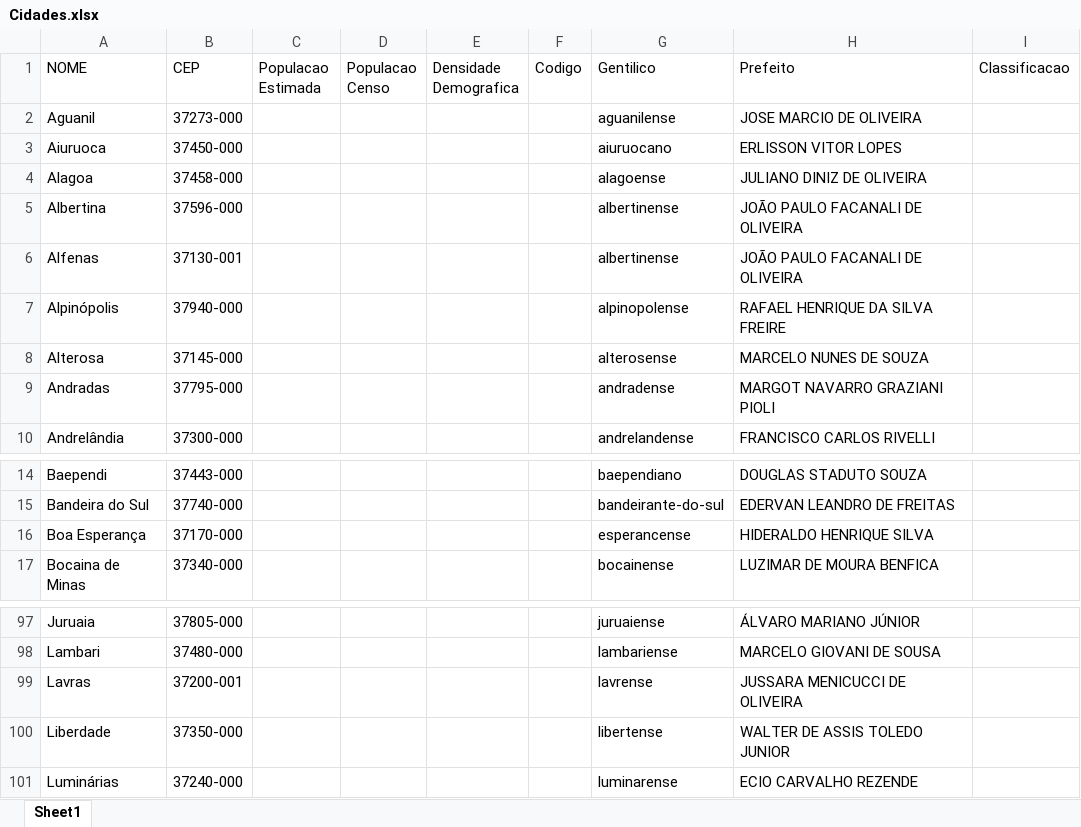
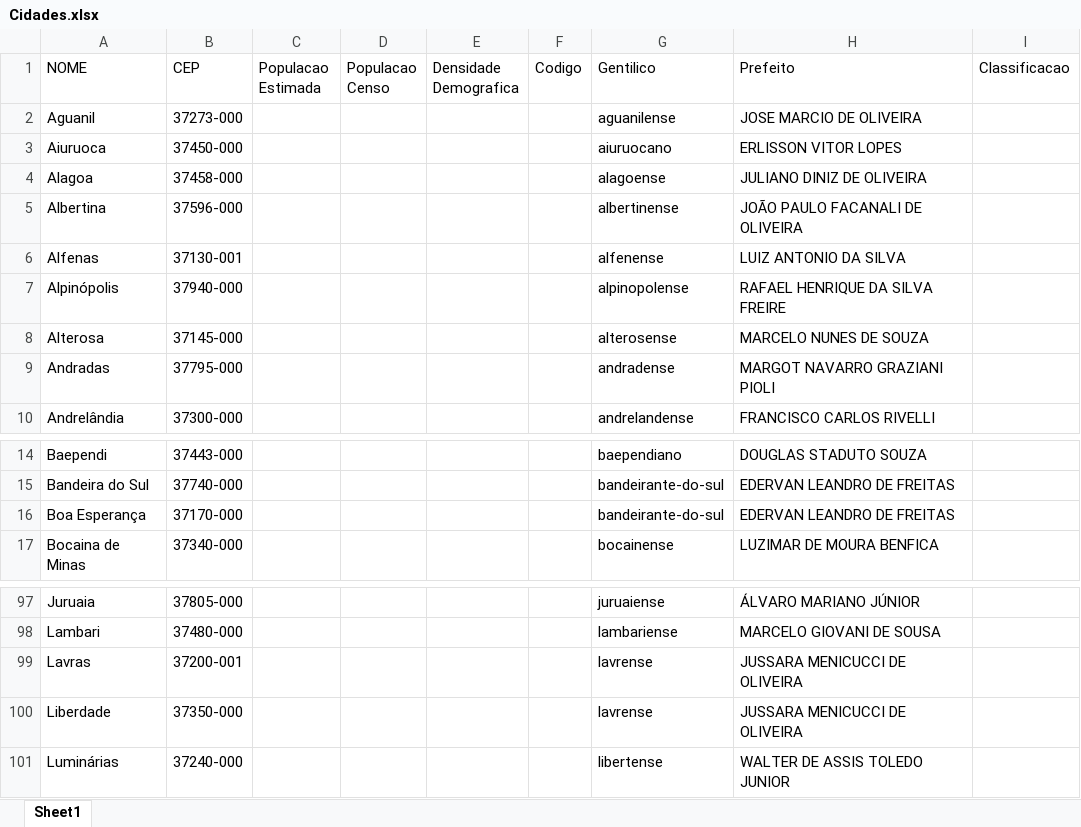
Before and after one commit to amandashichinoe/prj_integracao_Amanda, an Excel workbook: Cidades.xlsx, sheet Sheet1, drawn as a sheet; only a part is shown, gaps mark what is left out; values as stored, in another font and other column widths than the file's, no borders; the diff names each change by its address in the sheet, - before the commit and + after, or states it on an @@ line.

```diff
--- a/Cidades.xlsx (sheet Sheet1)
+++ b/Cidades.xlsx (sheet Sheet1)
-G6 (Gentilico): albertinense
+G6 (Gentilico): alfenense
-H6 (Prefeito): JOÃO PAULO FACANALI DE OLIVEIRA
+H6 (Prefeito): LUIZ ANTONIO DA SILVA
-G16 (Gentilico): esperancense
+G16 (Gentilico): bandeirante-do-sul
-H16 (Prefeito): HIDERALDO HENRIQUE SILVA
+H16 (Prefeito): EDERVAN LEANDRO DE FREITAS
-G100 (Gentilico): libertense
+G100 (Gentilico): lavrense
-H100 (Prefeito): WALTER DE ASSIS TOLEDO JUNIOR
+H100 (Prefeito): JUSSARA MENICUCCI DE OLIVEIRA
-G101 (Gentilico): luminarense
+G101 (Gentilico): libertense
-H101 (Prefeito): ECIO CARVALHO REZENDE
+H101 (Prefeito): WALTER DE ASSIS TOLEDO JUNIOR
```
Also changed, not shown: CidadesCEP.xlsx, 5 other files.
